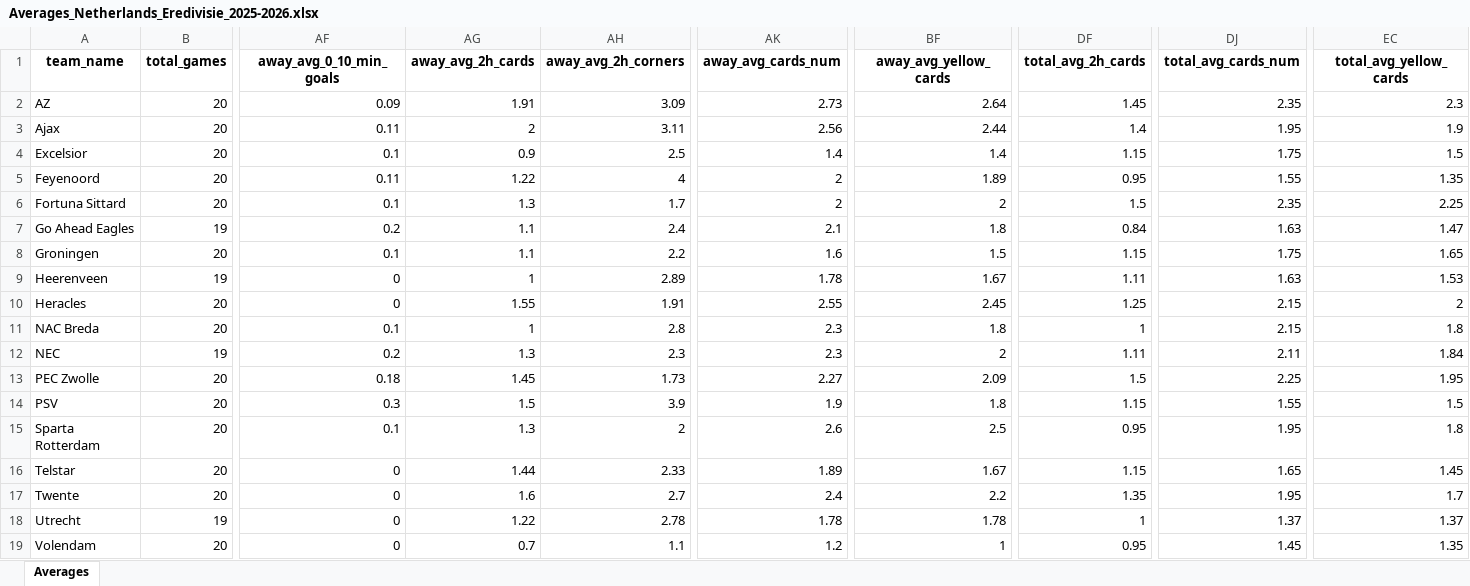
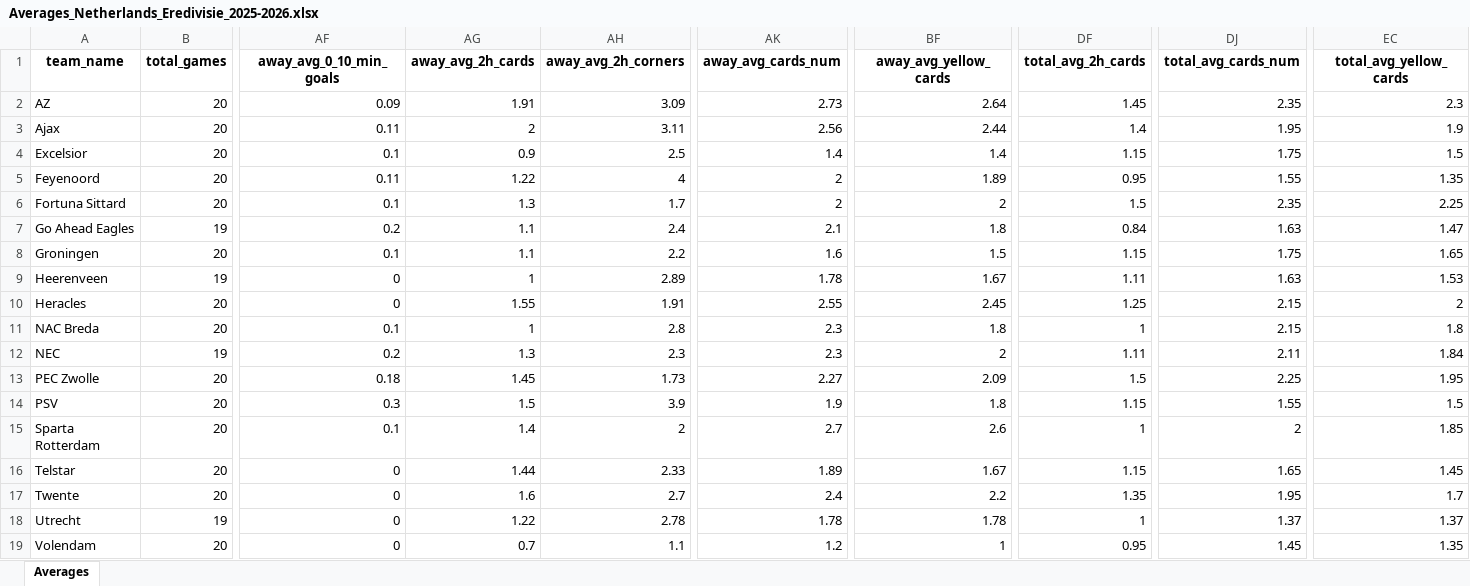
Before and after one commit to aimidas1/aimidas1, an Excel workbook: data/teams/leagues/Averages_Netherlands_Eredivisie_2025-2026.xlsx, sheet Averages, drawn as a sheet; only a part is shown, gaps mark what is left out; values as stored, in another font and other column widths than the file's, no borders; table styles not drawn; the diff names each change by its address in the sheet, - before the commit and + after, or states it on an @@ line.

Commit message:
Update team averages

```diff
--- a/data/teams/leagues/Averages_Netherlands_Eredivisie_2025-2026.xlsx (sheet Averages)
+++ b/data/teams/leagues/Averages_Netherlands_Eredivisie_2025-2026.xlsx (sheet Averages)
-AG15 (away_avg_2h_cards): 1.3
+AG15 (away_avg_2h_cards): 1.4
-AK15 (away_avg_cards_num): 2.6
+AK15 (away_avg_cards_num): 2.7
-BF15 (away_avg_yellow_cards): 2.5
+BF15 (away_avg_yellow_cards): 2.6
-DF15 (total_avg_2h_cards): 0.95
+DF15 (total_avg_2h_cards): 1
-DJ15 (total_avg_cards_num): 1.95
+DJ15 (total_avg_cards_num): 2
-EC15 (total_avg_yellow_cards): 1.8
+EC15 (total_avg_yellow_cards): 1.85
```
